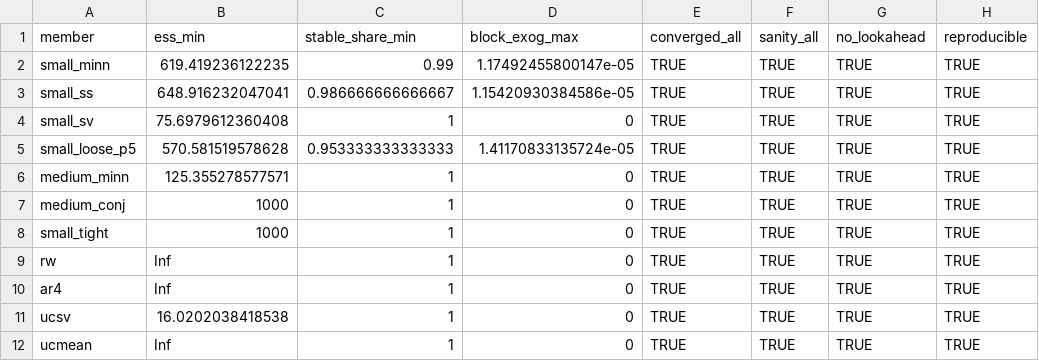
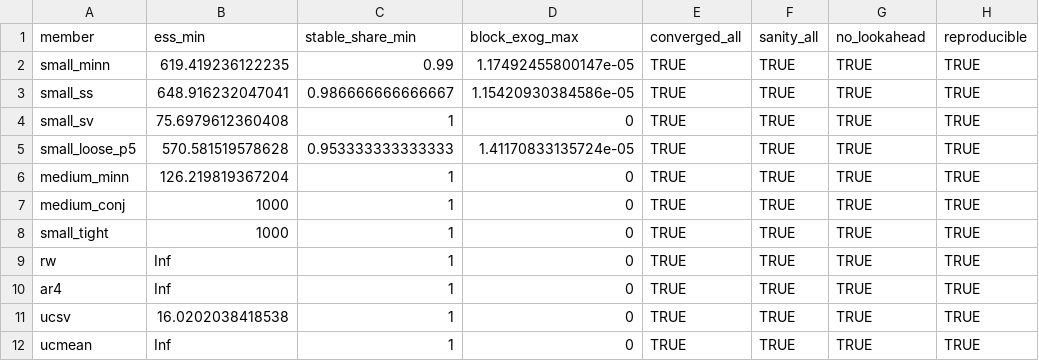
Before and after one commit to Allisterh/VAR_Forecast, a CSV file: reports/diagnostics_real_data.csv, drawn as a sheet.

```diff
--- a/reports/diagnostics_real_data.csv
+++ b/reports/diagnostics_real_data.csv
@@ -5,3 +5,3 @@
 "small_loose_p5",570.581519578628,0.953333333333333,1.41170833135724e-05,TRUE,TRUE,TRUE,TRUE
-"medium_minn",125.355278577571,1,0,TRUE,TRUE,TRUE,TRUE
+"medium_minn",126.219819367204,1,0,TRUE,TRUE,TRUE,TRUE
 "medium_conj",1000,1,0,TRUE,TRUE,TRUE,TRUE
```
Also changed, not shown: 3 other files.
